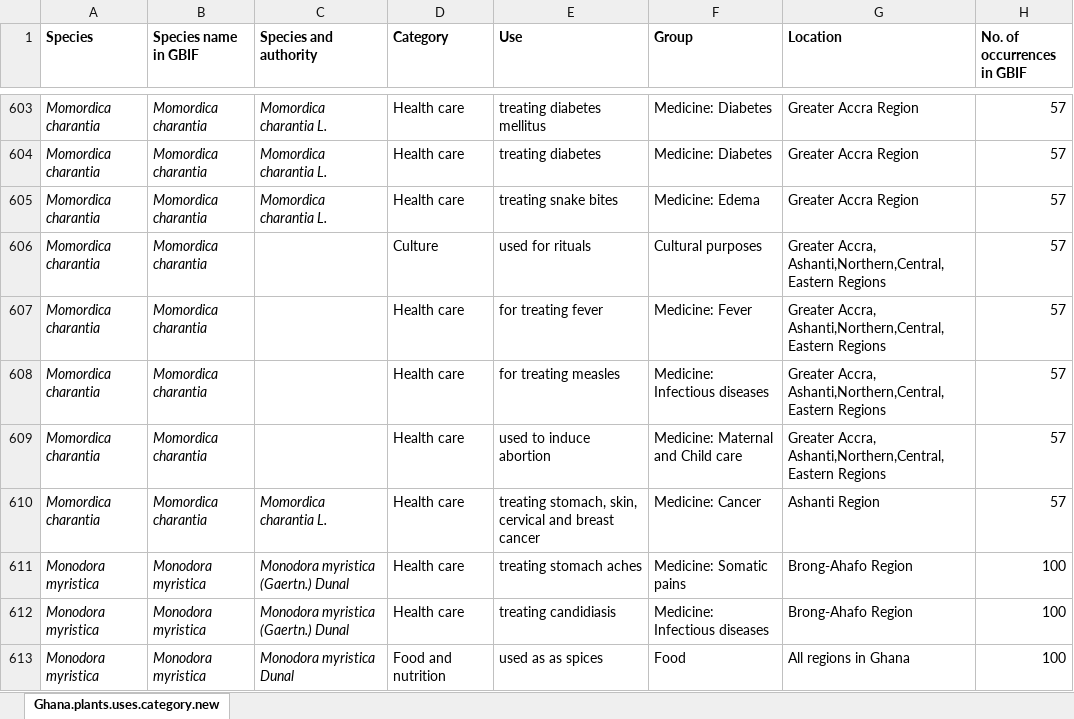
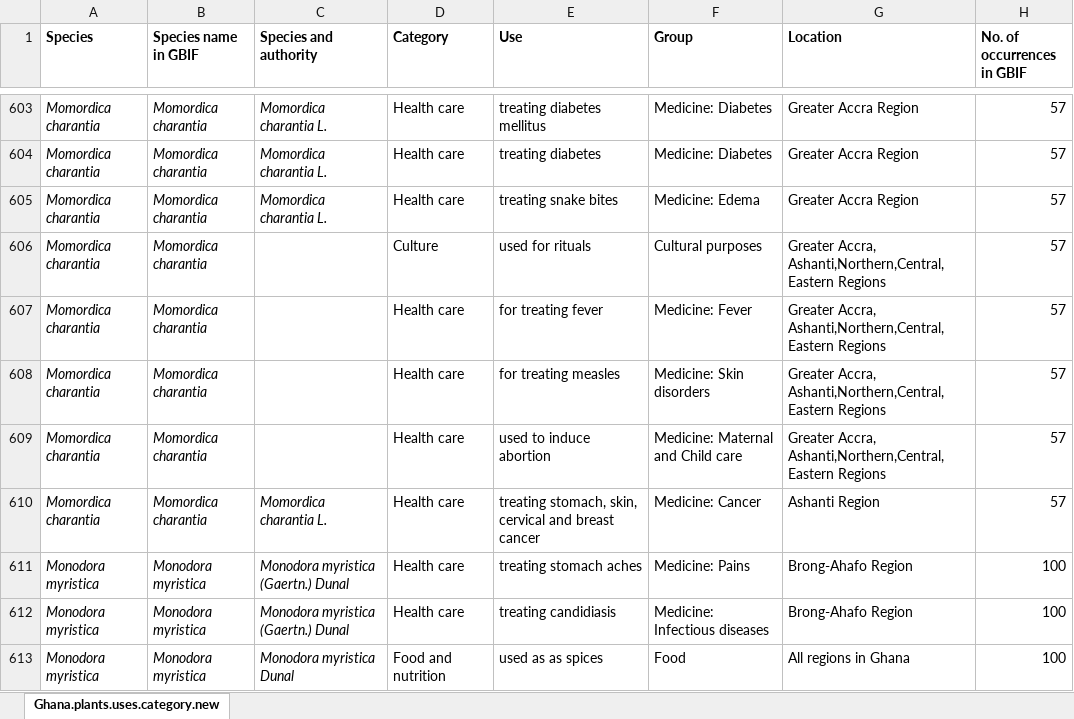
Before and after one commit to JamesDMSpeed/GhanaEcoServices, an Excel workbook: Ghana.plants.uses.category.new.xlsx, sheet Ghana.plants.uses.category.new, drawn as a sheet; only a part is shown, gaps mark what is left out; values as stored, in another font and other column widths than the file's, no borders; the diff covers the shown part only; the diff names each change by its address in the sheet, - before the commit and + after, or states it on an @@ line.

Commit message:
Uploading excel file

```diff
--- a/Ghana.plants.uses.category.new.xlsx (sheet Ghana.plants.uses.category.new)
+++ b/Ghana.plants.uses.category.new.xlsx (sheet Ghana.plants.uses.category.new)
-F608 (Group): Medicine: Infectious diseases
+F608 (Group): Medicine: Skin disorders
-F611 (Group): Medicine: Somatic pains
+F611 (Group): Medicine: Pains
```
Also changed, not shown: 95 edited cells elsewhere in this sheet.
